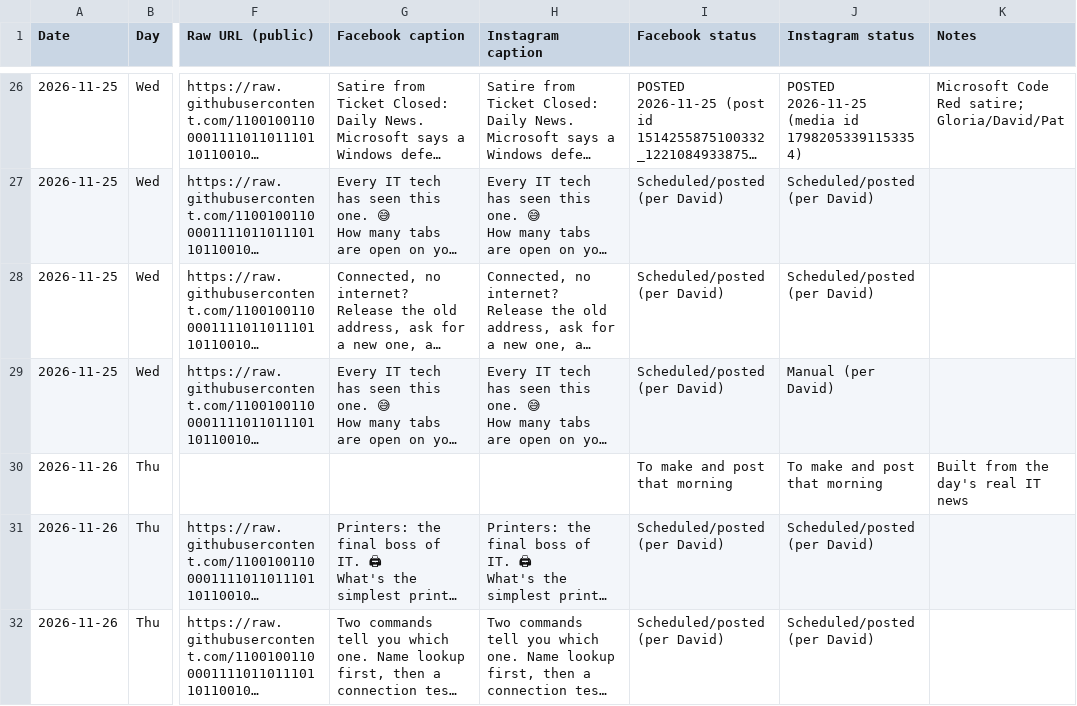
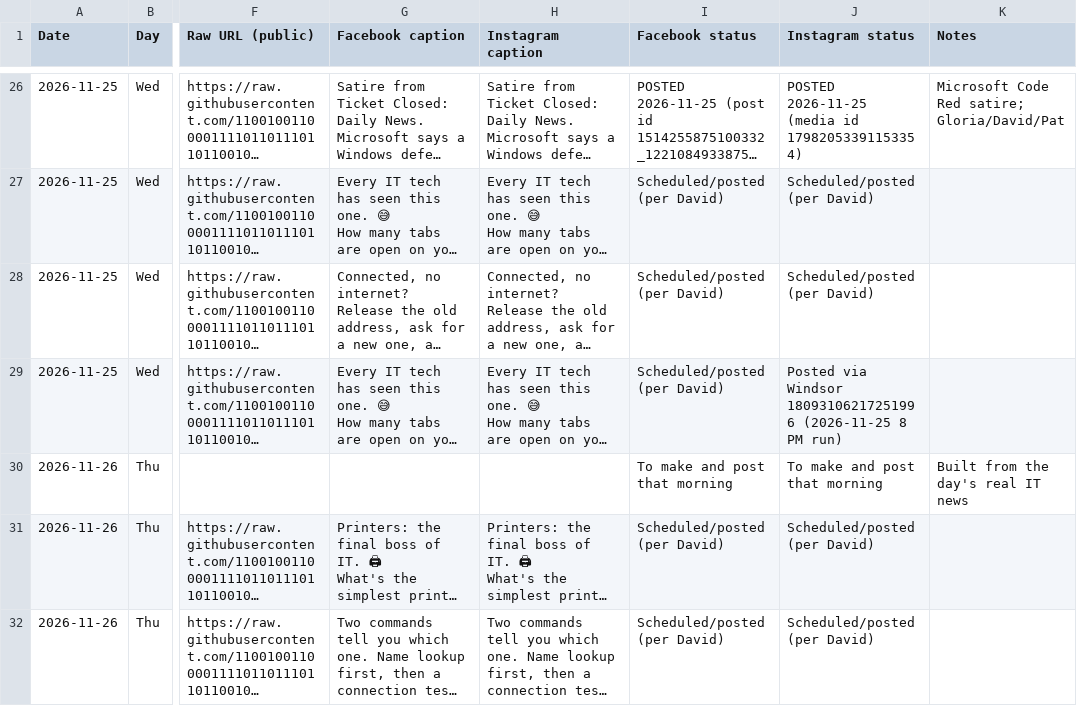
Before and after one commit to 11001001100001111011011101101100100/ticket-closed-assets, a CSV file: 2026/11-November/schedule.csv, drawn as a sheet; only a part is shown, gaps mark what is left out; long unchanged cells end in …; the diff names each change by its address in the sheet, - before the commit and + after, or states it on an @@ line.

```diff
--- a/2026/11-November/schedule.csv
+++ b/2026/11-November/schedule.csv
-J29 (Instagram status): Manual (per David)
+J29 (Instagram status): Posted via Windsor 18093106217251996 (2026-11-25 8 PM run)
```
